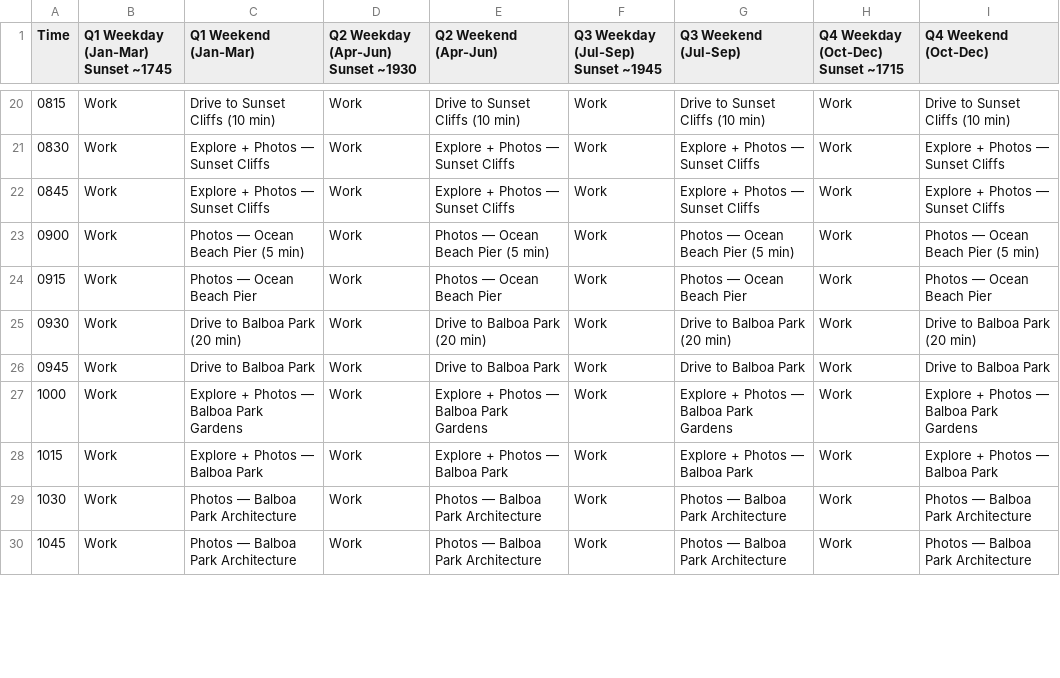
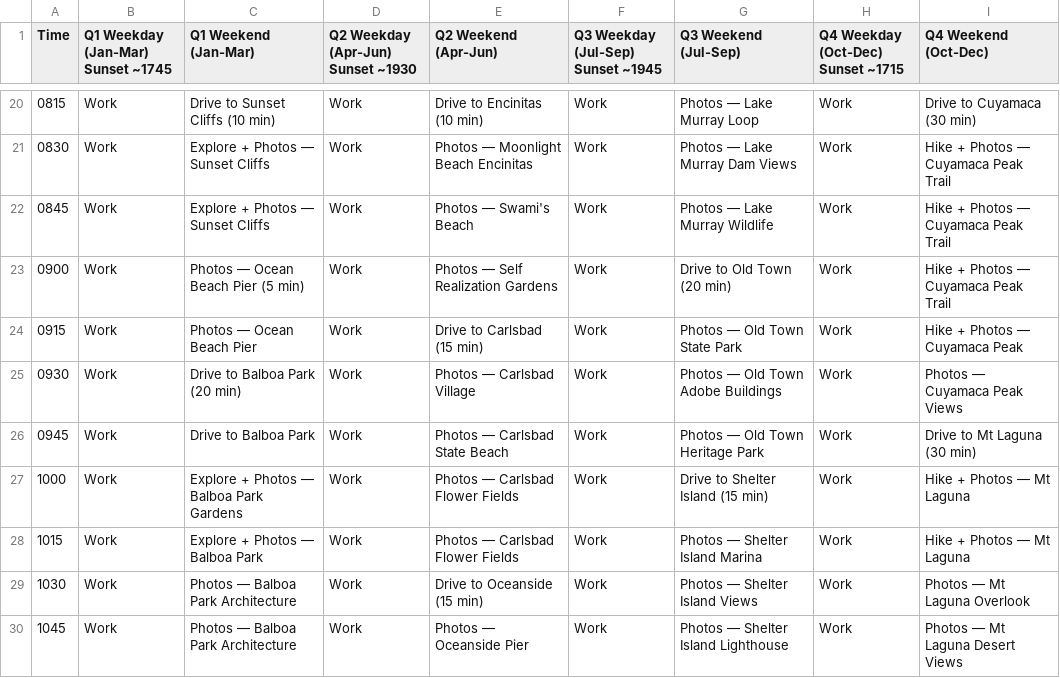
Before and after one commit to timholm/workflow, a CSV file: quarterly_schedule.csv, drawn as a sheet; only a part is shown, gaps mark what is left out; the diff covers the shown part only.

```diff
--- a/quarterly_schedule.csv
+++ b/quarterly_schedule.csv
@@ -20,11 +20,11 @@ Time,Q1 Weekday (Jan-Mar) Sunset ~1745,Q1 Weekend (Jan-Mar),Q2 Weekday (Apr-Jun)
-0815,Work,Drive to Sunset Cliffs (10 min),Work,Drive to Sunset Cliffs (10 min),Work,Drive to Sunset Cliffs (10 min),Work,Drive to Sunset Cliffs (10 min)
-0830,Work,Explore + Photos — Sunset Cliffs,Work,Explore + Photos — Sunset Cliffs,Work,Explore + Photos — Sunset Cliffs,Work,Explore + Photos — Sunset Cliffs
-0845,Work,Explore + Photos — Sunset Cliffs,Work,Explore + Photos — Sunset Cliffs,Work,Explore + Photos — Sunset Cliffs,Work,Explore + Photos — Sunset Cliffs
-0900,Work,Photos — Ocean Beach Pier (5 min),Work,Photos — Ocean Beach Pier (5 min),Work,Photos — Ocean Beach Pier (5 min),Work,Photos — Ocean Beach Pier (5 min)
-0915,Work,Photos — Ocean Beach Pier,Work,Photos — Ocean Beach Pier,Work,Photos — Ocean Beach Pier,Work,Photos — Ocean Beach Pier
-0930,Work,Drive to Balboa Park (20 min),Work,Drive to Balboa Park (20 min),Work,Drive to Balboa Park (20 min),Work,Drive to Balboa Park (20 min)
-0945,Work,Drive to Balboa Park,Work,Drive to Balboa Park,Work,Drive to Balboa Park,Work,Drive to Balboa Park
-1000,Work,Explore + Photos — Balboa Park Gardens,Work,Explore + Photos — Balboa Park Gardens,Work,Explore + Photos — Balboa Park Gardens,Work,Explore + Photos — Balboa Park Gardens
-1015,Work,Explore + Photos — Balboa Park,Work,Explore + Photos — Balboa Park,Work,Explore + Photos — Balboa Park,Work,Explore + Photos — Balboa Park
-1030,Work,Photos — Balboa Park Architecture,Work,Photos — Balboa Park Architecture,Work,Photos — Balboa Park Architecture,Work,Photos — Balboa Park Architecture
-1045,Work,Photos — Balboa Park Architecture,Work,Photos — Balboa Park Architecture,Work,Photos — Balboa Park Architecture,Work,Photos — Balboa Park Architecture
+0815,Work,Drive to Sunset Cliffs (10 min),Work,Drive to Encinitas (10 min),Work,Photos — Lake Murray Loop,Work,Drive to Cuyamaca (30 min)
+0830,Work,Explore + Photos — Sunset Cliffs,Work,Photos — Moonlight Beach Encinitas,Work,Photos — Lake Murray Dam Views,Work,Hike + Photos — Cuyamaca Peak Trail
+0845,Work,Explore + Photos — Sunset Cliffs,Work,Photos — Swami's Beach,Work,Photos — Lake Murray Wildlife,Work,Hike + Photos — Cuyamaca Peak Trail
+0900,Work,Photos — Ocean Beach Pier (5 min),Work,Photos — Self Realization Gardens,Work,Drive to Old Town (20 min),Work,Hike + Photos — Cuyamaca Peak Trail
+0915,Work,Photos — Ocean Beach Pier,Work,Drive to Carlsbad (15 min),Work,Photos — Old Town State Park,Work,Hike + Photos — Cuyamaca Peak
+0930,Work,Drive to Balboa Park (20 min),Work,Photos — Carlsbad Village,Work,Photos — Old Town Adobe Buildings,Work,Photos — Cuyamaca Peak Views
+0945,Work,Drive to Balboa Park,Work,Photos — Carlsbad State Beach,Work,Photos — Old Town Heritage Park,Work,Drive to Mt Laguna (30 min)
+1000,Work,Explore + Photos — Balboa Park Gardens,Work,Photos — Carlsbad Flower Fields,Work,Drive to Shelter Island (15 min),Work,Hike + Photos — Mt Laguna
+1015,Work,Explore + Photos — Balboa Park,Work,Photos — Carlsbad Flower Fields,Work,Photos — Shelter Island Marina,Work,Hike + Photos — Mt Laguna
+1030,Work,Photos — Balboa Park Architecture,Work,Drive to Oceanside (15 min),Work,Photos — Shelter Island Views,Work,Photos — Mt Laguna Overlook
+1045,Work,Photos — Balboa Park Architecture,Work,Photos — Oceanside Pier,Work,Photos — Shelter Island Lighthouse,Work,Photos — Mt Laguna Desert Views
```
Also changed, not shown: 143 edited cells elsewhere in this file.
